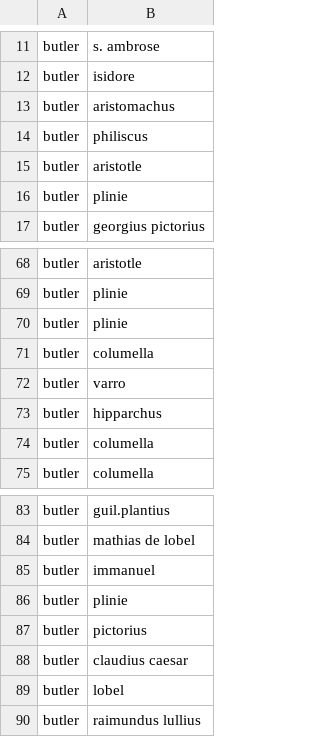
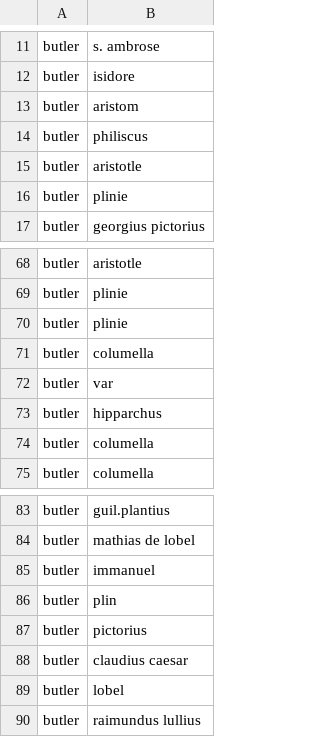
Before and after one commit to NewcastleRSE/beeing-human-tei-data, a CSV file: data-analysis/classical-refs-1623.csv, drawn as a sheet; only a part is shown, gaps mark what is left out.

```diff
--- a/data-analysis/classical-refs-1623.csv
+++ b/data-analysis/classical-refs-1623.csv
@@ -12,3 +12,3 @@ butler,s. ambrose
 butler,isidore
-butler,aristomachus
+butler,aristom
 butler,philiscus
@@ -71,3 +71,3 @@ butler,plinie
 butler,columella
-butler,varro
+butler,var
 butler,hipparchus
@@ -85,3 +85,3 @@ butler,mathias de lobel
 butler,immanuel
-butler,plinie
+butler,plin
 butler,pictorius
```
Also changed, not shown: data-analysis/classical-refs-1609.csv, 1 other file.
